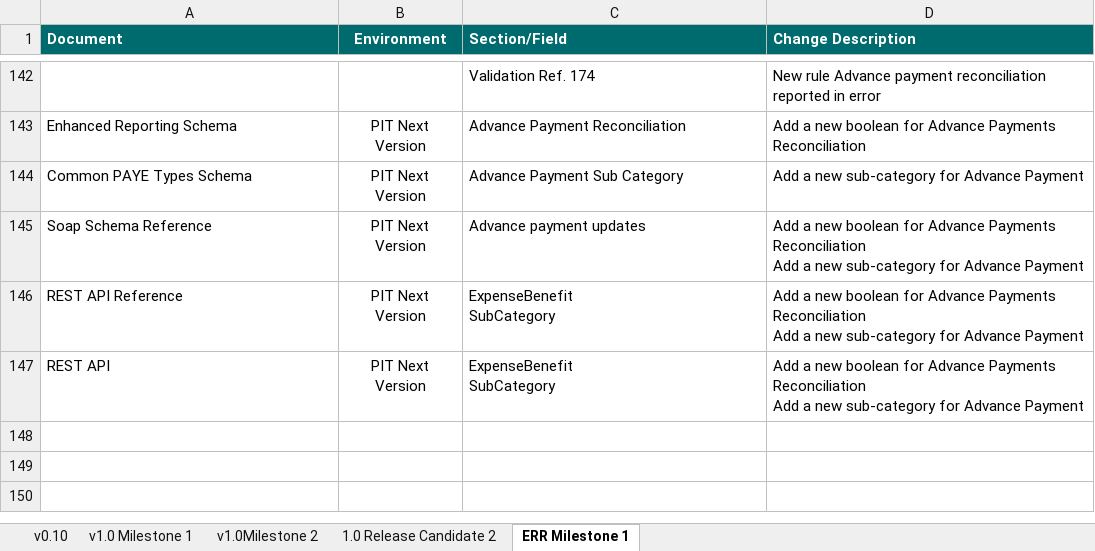
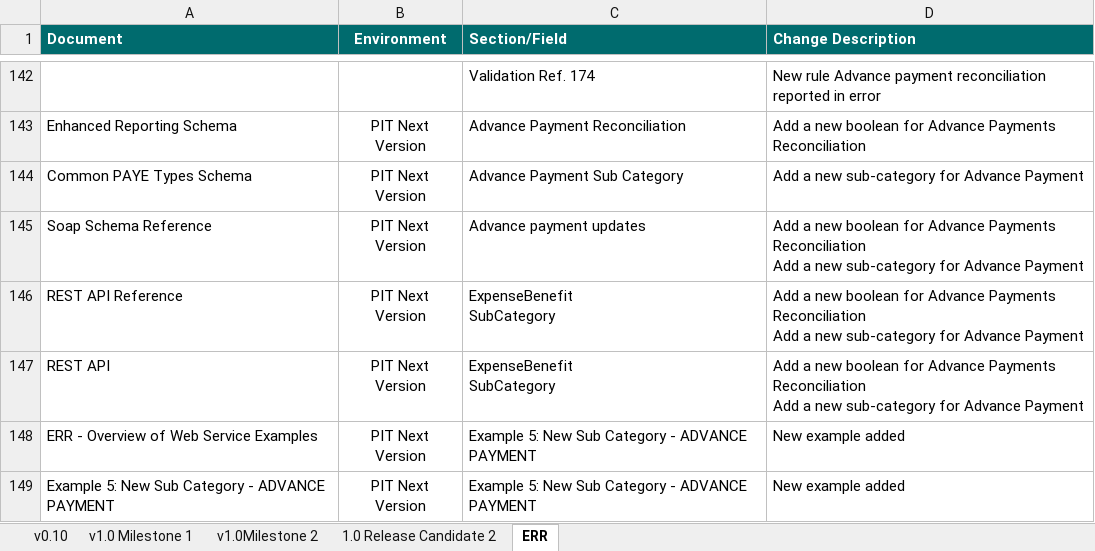
Before and after one commit to revtestaccount/paye-employers-documentation, an Excel workbook: PIT4/Schema Publication Changelog.xlsx, sheet ERR, drawn as a sheet; only a part is shown, gaps mark what is left out; values as stored, in another font and other column widths than the file's, no borders; the diff names each change by its address in the sheet, - before the commit and + after, or states it on an @@ line.

```diff
--- a/PIT4/Schema Publication Changelog.xlsx (sheet ERR)
+++ b/PIT4/Schema Publication Changelog.xlsx (sheet ERR)
-sheet tab: ERR Milestone 1
+sheet tab: ERR
+row 148: ERR - Overview of Web Service Examples | PIT Next Version | Example 5: New Sub Category - ADVANCE PAYMENT | New example added
+row 149: Example 5: New Sub Category - ADVANCE PAYMENT | PIT Next Version | Example 5: New Sub Category - ADVANCE PAYMENT | New example added
```
Also changed, not shown: 44 other files.
